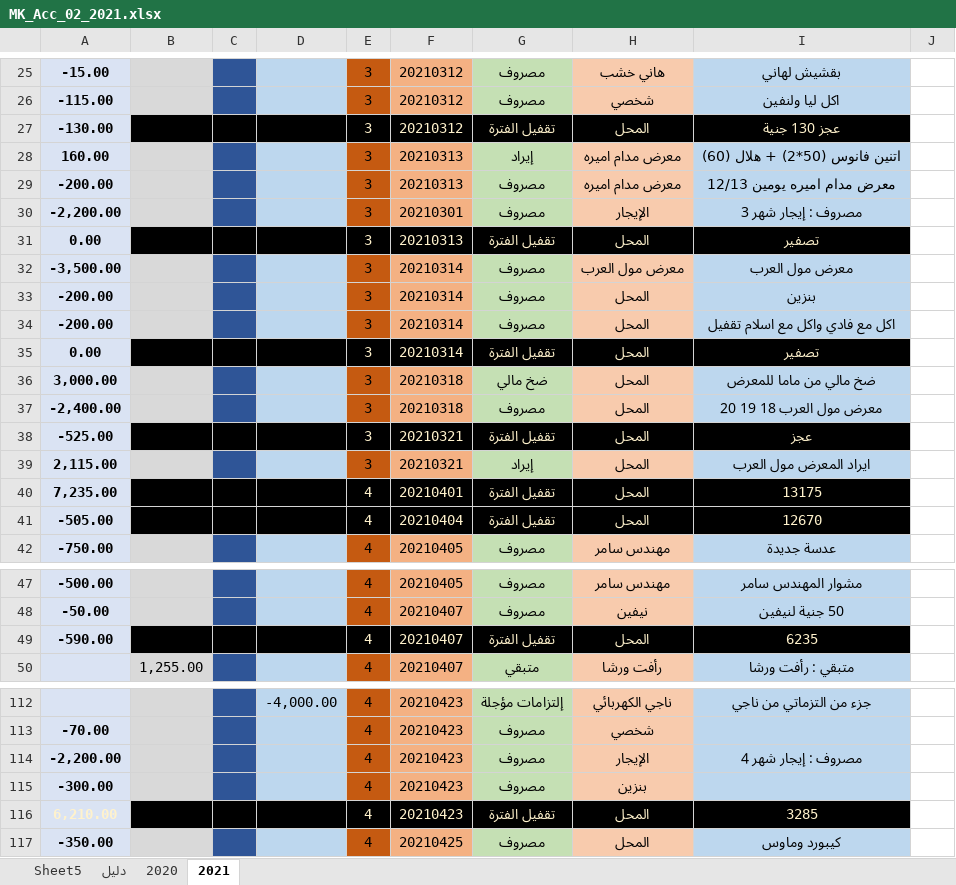
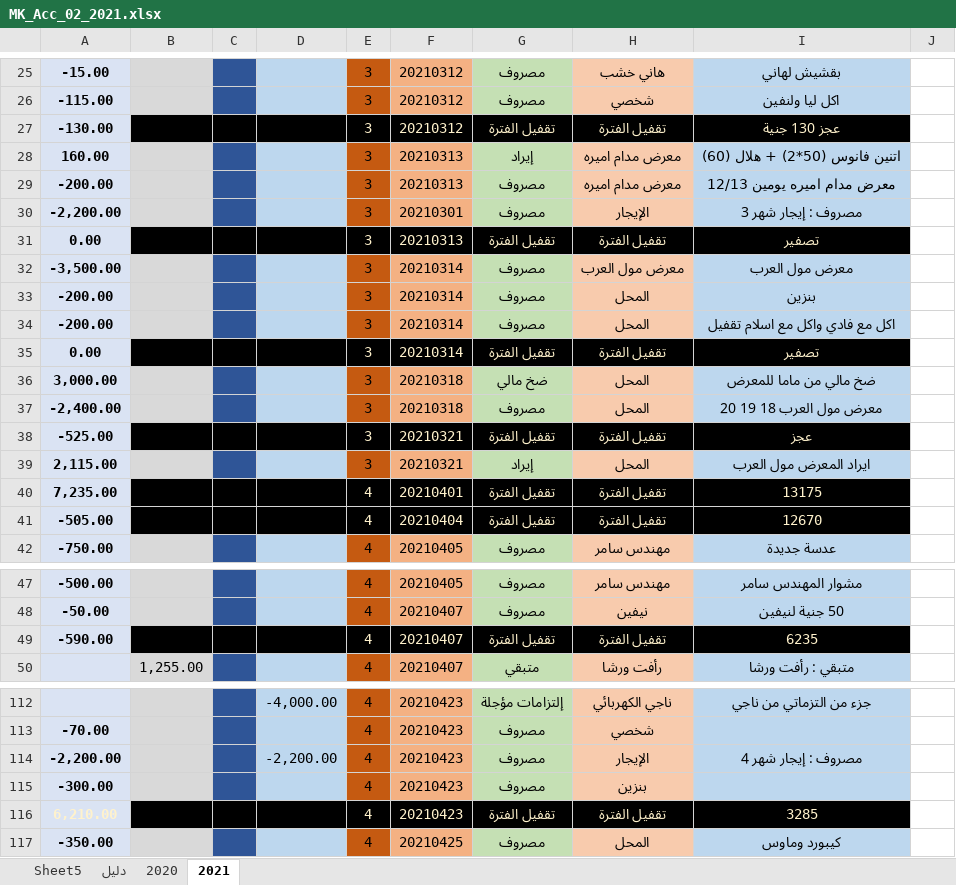
Before and after one commit to MerkCDesign/07-Documents, an Excel workbook: MK_Acc_02_2021.xlsx, sheet 2021, drawn as a sheet; only a part is shown, gaps mark what is left out; values as stored, in another font and other column widths than the file's, no borders; conditional formats not drawn; the diff covers the shown part only; the diff names each change by its address in the sheet, - before the commit and + after, or states it on an @@ line.

```diff
--- a/MK_Acc_02_2021.xlsx (sheet 2021)
+++ b/MK_Acc_02_2021.xlsx (sheet 2021)
-H27: المحل
+H27: تقفيل الفترة
-H31: المحل
+H31: تقفيل الفترة
-H35: المحل
+H35: تقفيل الفترة
-H38: المحل
+H38: تقفيل الفترة
-H40:H41: المحل
+H40:H41: تقفيل الفترة
-H49: المحل
+H49: تقفيل الفترة
-D114: (empty)
+D114: -2,200.00
-H116: المحل
+H116: تقفيل الفترة
```
Also changed, not shown: 13 added rows and 12 edited cells elsewhere in this sheet, B Kitchen 01.xlsx, D Boxes 01.xlsx, 1 other file.
